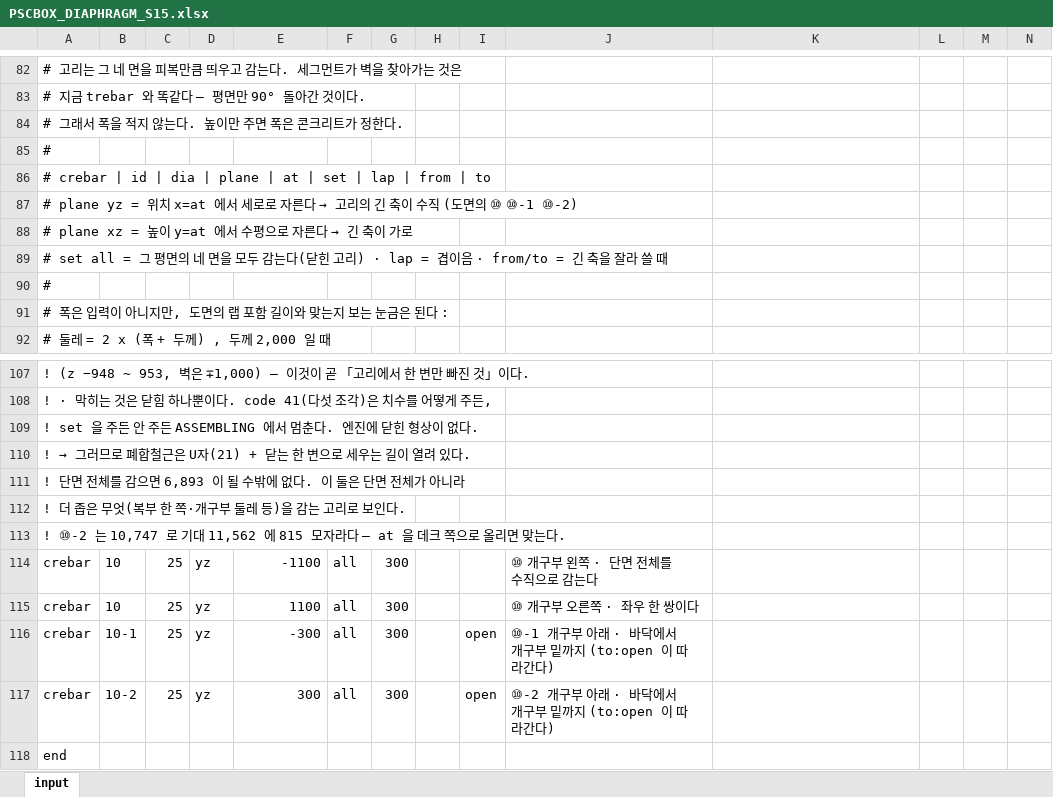
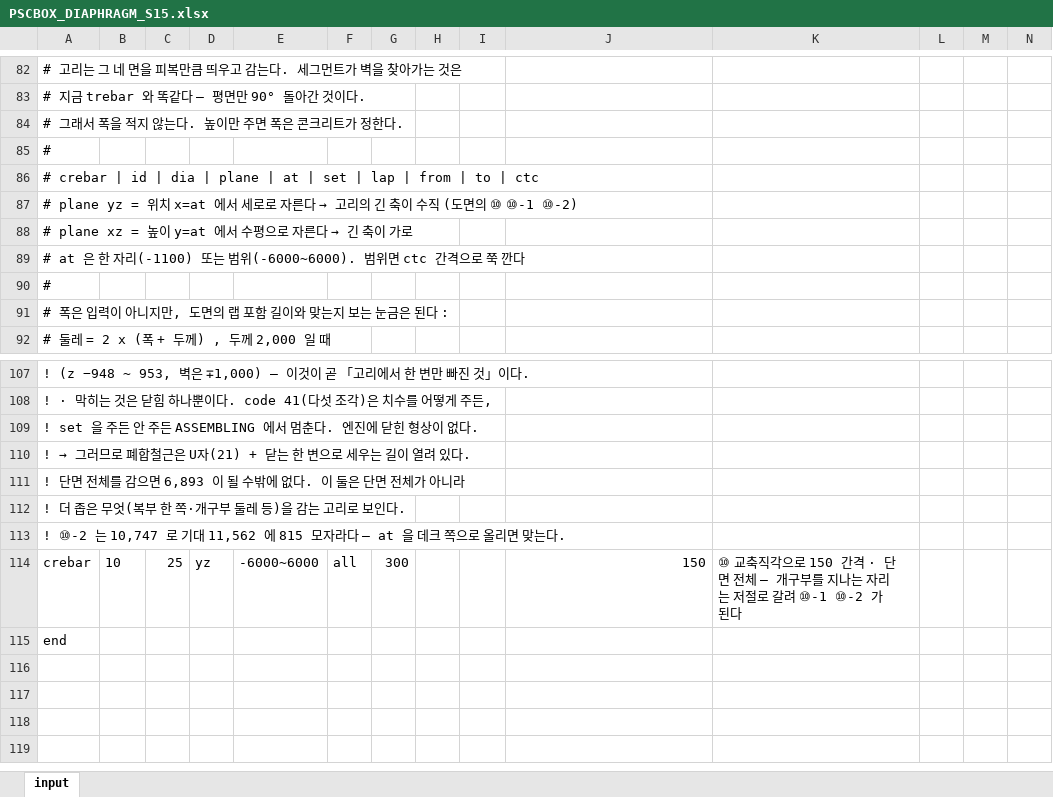
Before and after one commit to macroBIM/macroBIM, an Excel workbook: PSCBOX_DIAPHRAGM_S15.xlsx, sheet input, drawn as a sheet; only a part is shown, gaps mark what is left out; values as stored, in another font and other column widths than the file's, no borders; the diff names each change by its address in the sheet, - before the commit and + after, or states it on an @@ line.

```diff
--- a/PSCBOX_DIAPHRAGM_S15.xlsx (sheet input)
+++ b/PSCBOX_DIAPHRAGM_S15.xlsx (sheet input)
-A86: …| to
+A86: …| to | ctc
-A89: # set all = 그 평면의 네 면을 모두 감는다(닫힌 고리) · lap = 겹이음 · from/to = 긴 축을 잘라 쓸 때
+A89: # at 은 한 자리(-1100) 또는 범위(-6000~6000). 범위면 ctc 간격으로 쭉 깐다
-E114: -1100
+E114: -6000~6000
-J114: ⑩ 개구부 왼쪽 · 단면 전체를 수직으로 감는다
+J114: 150
-K114: (empty)
+K114: ⑩ 교축직각으로 150 간격 · 단면 전체 — 개구부를 지나는 자리는 저절로 갈려 ⑩-1 ⑩-2 가 된다
-row 115: crebar | 10 | 25 | yz | 1100 | all | 300 |  |  | ⑩ 개구부 오른쪽 · 좌우 한 쌍이다
-row 116: crebar | 10-1 | 25 | yz | -300 | all | 300 |  | open | ⑩-1 개구부 아래 · 바닥에서 개구부 밑까지 (to:open 이 따라간다)
-row 117: crebar | 10-2 | 25 | yz | 300 | all | 300 |  | open | ⑩-2 개구부 아래 · 바닥에서 개구부 밑까지 (to:open 이 따라간다)
```
Also changed, not shown: 3 other files.
